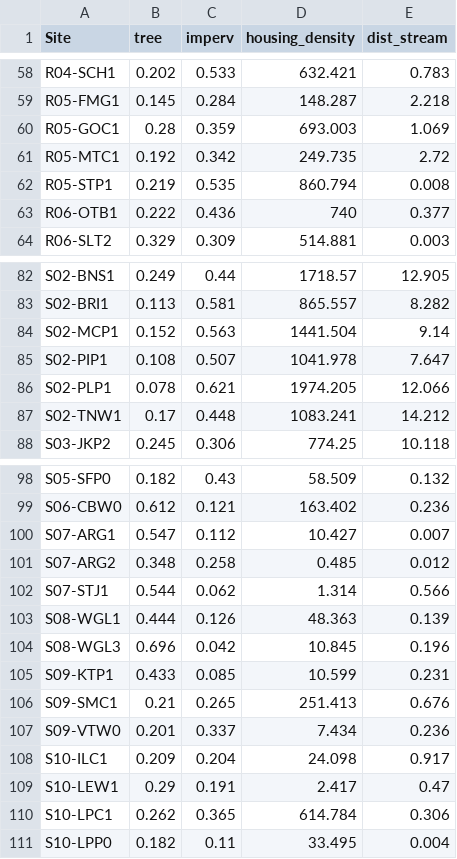
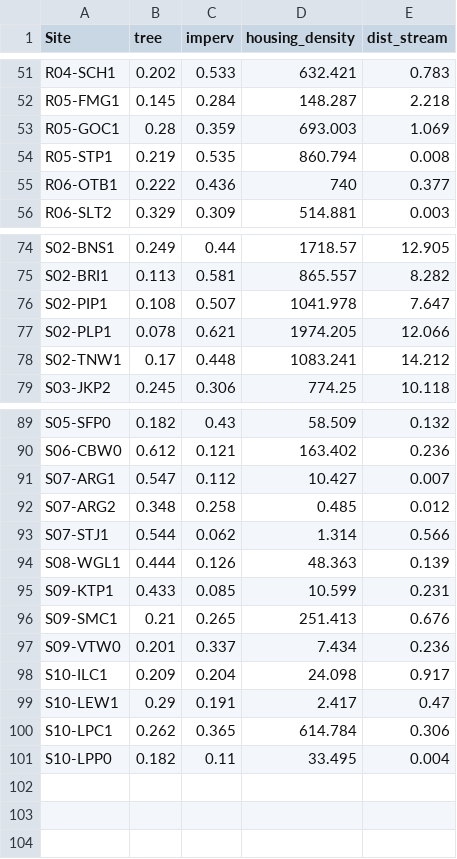
Before and after one commit to urbanwildlifeinstitute/UWIN_tutorials, a CSV file: tutorials/autologistic_enhanced/data/coyote_covariates.csv, drawn as a sheet; only a part is shown, gaps mark what is left out; the diff covers the shown part only.

```diff
--- a/tutorials/autologistic_enhanced/data/coyote_covariates.csv
+++ b/tutorials/autologistic_enhanced/data/coyote_covariates.csv
@@ -60,3 +53,2 @@
 "R05-GOC1",0.28,0.359,693.003,1.069
-"R05-MTC1",0.192,0.342,249.735,2.72
 "R05-STP1",0.219,0.535,860.794,0.008
@@ -83,3 +75,2 @@
 "S02-BRI1",0.113,0.581,865.557,8.282
-"S02-MCP1",0.152,0.563,1441.504,9.14
 "S02-PIP1",0.108,0.507,1041.978,7.647
@@ -103,3 +94,2 @@
 "S08-WGL1",0.444,0.126,48.363,0.139
-"S08-WGL3",0.696,0.042,10.845,0.196
 "S09-KTP1",0.433,0.085,10.599,0.231
```
Also changed, not shown: 7 removed rows elsewhere in this file, 9 other files.
